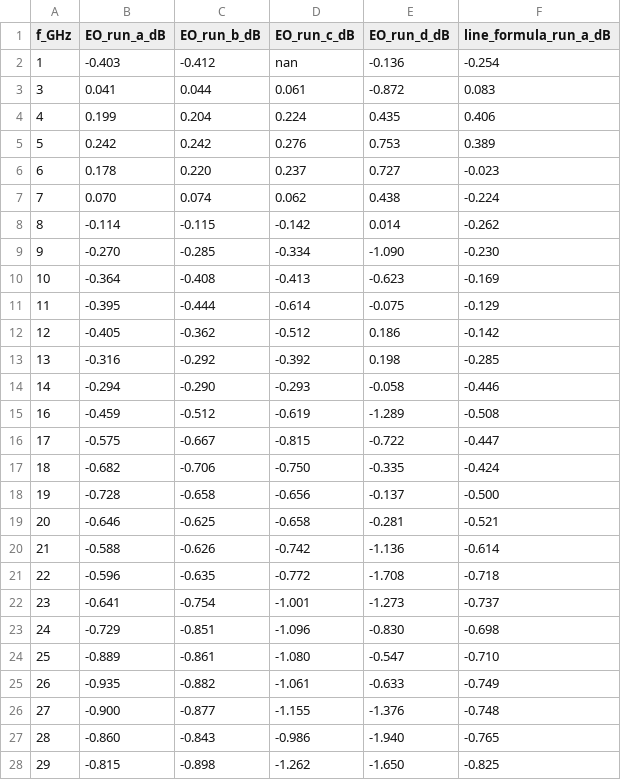
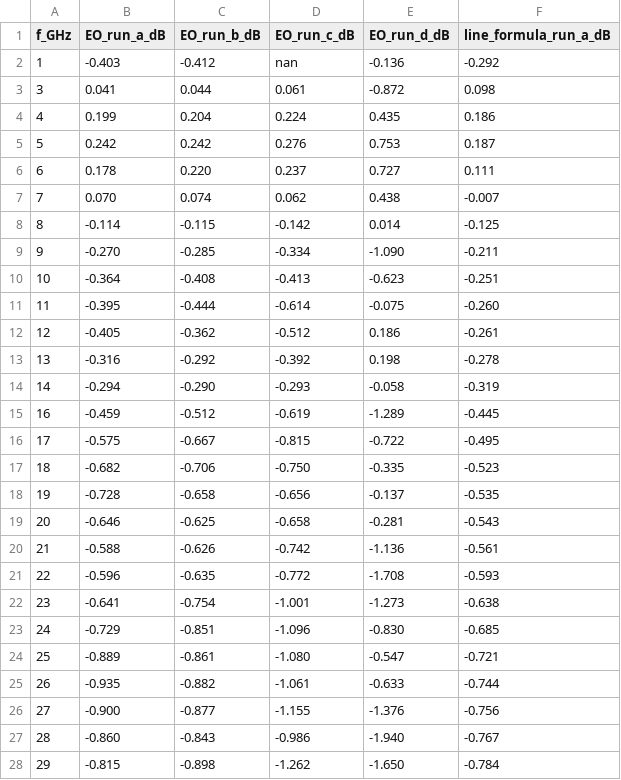
Before and after one commit to andreimuresian/claude, a CSV file: docs/cst/xtalk/eo_bandwidth/eo_bandwidth_fields.csv, drawn as a sheet; only a part is shown; the diff covers the shown part only.

```diff
--- a/docs/cst/xtalk/eo_bandwidth/eo_bandwidth_fields.csv
+++ b/docs/cst/xtalk/eo_bandwidth/eo_bandwidth_fields.csv
@@ -1,28 +1,28 @@
 f_GHz,EO_run_a_dB,EO_run_b_dB,EO_run_c_dB,EO_run_d_dB,line_formula_run_a_dB
-1,-0.403,-0.412,nan,-0.136,-0.254
-3,0.041,0.044,0.061,-0.872,0.083
-4,0.199,0.204,0.224,0.435,0.406
-5,0.242,0.242,0.276,0.753,0.389
-6,0.178,0.220,0.237,0.727,-0.023
-7,0.070,0.074,0.062,0.438,-0.224
-8,-0.114,-0.115,-0.142,0.014,-0.262
-9,-0.270,-0.285,-0.334,-1.090,-0.230
-10,-0.364,-0.408,-0.413,-0.623,-0.169
-11,-0.395,-0.444,-0.614,-0.075,-0.129
-12,-0.405,-0.362,-0.512,0.186,-0.142
-13,-0.316,-0.292,-0.392,0.198,-0.285
-14,-0.294,-0.290,-0.293,-0.058,-0.446
-16,-0.459,-0.512,-0.619,-1.289,-0.508
-17,-0.575,-0.667,-0.815,-0.722,-0.447
-18,-0.682,-0.706,-0.750,-0.335,-0.424
-19,-0.728,-0.658,-0.656,-0.137,-0.500
-20,-0.646,-0.625,-0.658,-0.281,-0.521
-21,-0.588,-0.626,-0.742,-1.136,-0.614
-22,-0.596,-0.635,-0.772,-1.708,-0.718
-23,-0.641,-0.754,-1.001,-1.273,-0.737
-24,-0.729,-0.851,-1.096,-0.830,-0.698
-25,-0.889,-0.861,-1.080,-0.547,-0.710
-26,-0.935,-0.882,-1.061,-0.633,-0.749
-27,-0.900,-0.877,-1.155,-1.376,-0.748
-28,-0.860,-0.843,-0.986,-1.940,-0.765
-29,-0.815,-0.898,-1.262,-1.650,-0.825
+1,-0.403,-0.412,nan,-0.136,-0.292
+3,0.041,0.044,0.061,-0.872,0.098
+4,0.199,0.204,0.224,0.435,0.186
+5,0.242,0.242,0.276,0.753,0.187
+6,0.178,0.220,0.237,0.727,0.111
+7,0.070,0.074,0.062,0.438,-0.007
+8,-0.114,-0.115,-0.142,0.014,-0.125
+9,-0.270,-0.285,-0.334,-1.090,-0.211
+10,-0.364,-0.408,-0.413,-0.623,-0.251
+11,-0.395,-0.444,-0.614,-0.075,-0.260
+12,-0.405,-0.362,-0.512,0.186,-0.261
+13,-0.316,-0.292,-0.392,0.198,-0.278
+14,-0.294,-0.290,-0.293,-0.058,-0.319
+16,-0.459,-0.512,-0.619,-1.289,-0.445
+17,-0.575,-0.667,-0.815,-0.722,-0.495
+18,-0.682,-0.706,-0.750,-0.335,-0.523
+19,-0.728,-0.658,-0.656,-0.137,-0.535
+20,-0.646,-0.625,-0.658,-0.281,-0.543
+21,-0.588,-0.626,-0.742,-1.136,-0.561
+22,-0.596,-0.635,-0.772,-1.708,-0.593
+23,-0.641,-0.754,-1.001,-1.273,-0.638
+24,-0.729,-0.851,-1.096,-0.830,-0.685
+25,-0.889,-0.861,-1.080,-0.547,-0.721
+26,-0.935,-0.882,-1.061,-0.633,-0.744
+27,-0.900,-0.877,-1.155,-1.376,-0.756
+28,-0.860,-0.843,-0.986,-1.940,-0.767
+29,-0.815,-0.898,-1.262,-1.650,-0.784
```
Also changed, not shown: 31 edited cells elsewhere in this file, 5 other files.
